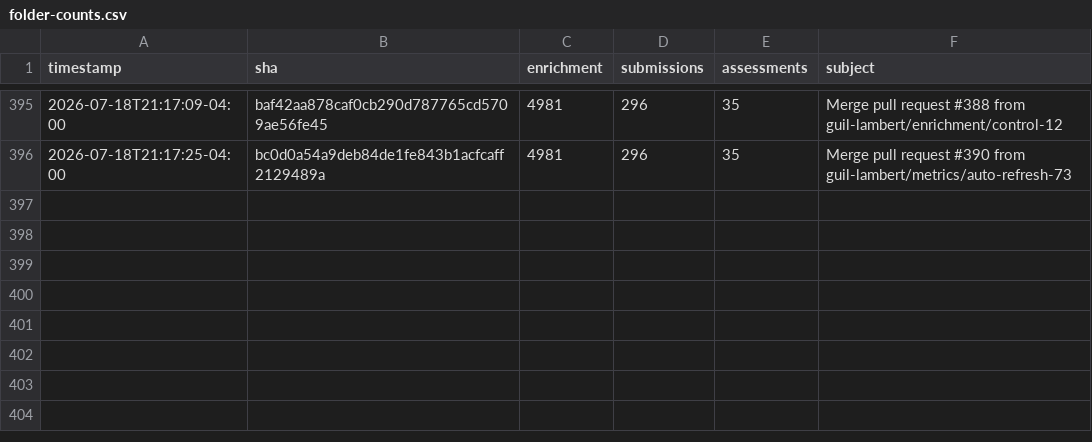
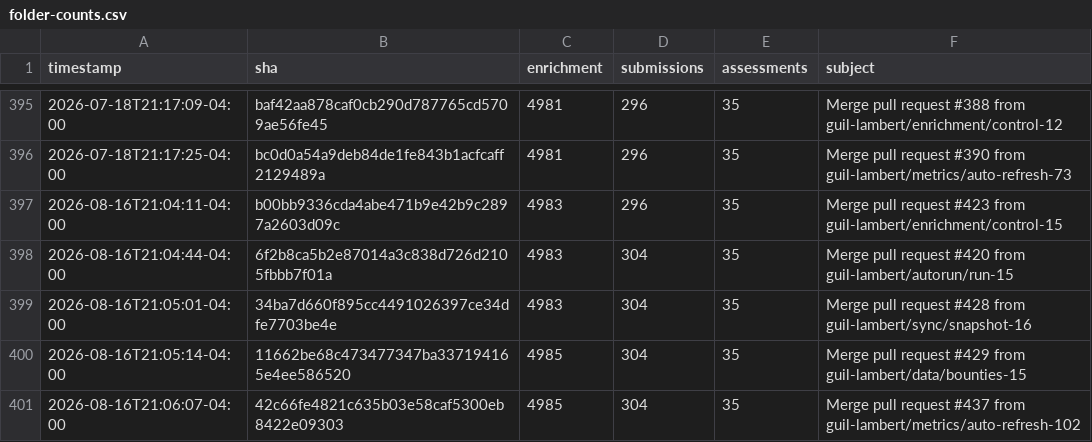
Before and after one commit to guil-lambert/defipunkd, a CSV file: data/metrics/folder-counts.csv, drawn as a sheet; only a part is shown, gaps mark what is left out; the diff names each change by its address in the sheet, - before the commit and + after, or states it on an @@ line.

```diff
--- a/data/metrics/folder-counts.csv
+++ b/data/metrics/folder-counts.csv
+row 397: 2026-08-16T21:04:11-04:00 | b00bb9336cda4abe471b9e42b9c2897a2603d09c | 4983 | 296 | 35 | Merge pull request #423 from guil-lambert/enrichment/control-15
+row 398: 2026-08-16T21:04:44-04:00 | 6f2b8ca5b2e87014a3c838d726d2105fbbb7f01a | 4983 | 304 | 35 | Merge pull request #420 from guil-lambert/autorun/run-15
+row 399: 2026-08-16T21:05:01-04:00 | 34ba7d660f895cc4491026397ce34dfe7703be4e | 4983 | 304 | 35 | Merge pull request #428 from guil-lambert/sync/snapshot-16
+row 400: 2026-08-16T21:05:14-04:00 | 11662be68c473477347ba337194165e4ee586520 | 4985 | 304 | 35 | Merge pull request #429 from guil-lambert/data/bounties-15
+row 401: 2026-08-16T21:06:07-04:00 | 42c66fe4821c635b03e58caf5300eb8422e09303 | 4985 | 304 | 35 | Merge pull request #437 from guil-lambert/metrics/auto-refresh-102
```
Also changed, not shown: data/metrics/json-file-counts.csv, data/metrics/json-record-counts.csv, 3 other files.
